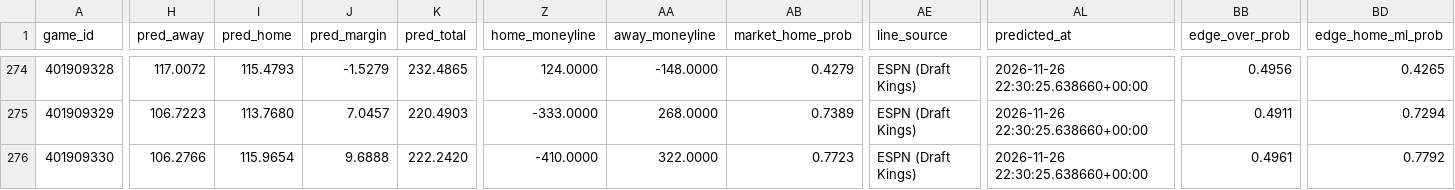
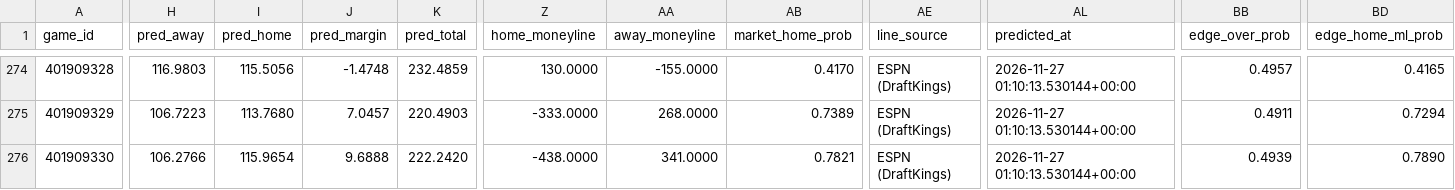
Before and after one commit to AramyJFerrent/AramyJFerrent, a CSV file: NBAScorePredictor/predictions/log.csv, drawn as a sheet; only a part is shown, gaps mark what is left out; the diff covers the shown part only; the diff names each change by its address in the sheet, - before the commit and + after, or states it on an @@ line.

```diff
--- a/NBAScorePredictor/predictions/log.csv
+++ b/NBAScorePredictor/predictions/log.csv
-H274 (pred_away): 117.0072
+H274 (pred_away): 116.9803
-I274 (pred_home): 115.4793
+I274 (pred_home): 115.5056
-J274 (pred_margin): -1.5279
+J274 (pred_margin): -1.4748
-K274 (pred_total): 232.4865
+K274 (pred_total): 232.4859
-Z274 (home_moneyline): 124.0000
+Z274 (home_moneyline): 130.0000
-AA274 (away_moneyline): -148.0000
+AA274 (away_moneyline): -155.0000
-AB274 (market_home_prob): 0.4279
+AB274 (market_home_prob): 0.4170
-AE274:AE276 (line_source): ESPN (Draft Kings)
+AE274:AE276 (line_source): ESPN (DraftKings)
-AL274:AL276 (predicted_at): 2026-11-26 22:30:25.638660+00:00
+AL274:AL276 (predicted_at): 2026-11-27 01:10:13.530144+00:00
-BB274 (edge_over_prob): 0.4956
+BB274 (edge_over_prob): 0.4957
-BD274 (edge_home_ml_prob): 0.4265
+BD274 (edge_home_ml_prob): 0.4165
-Z276 (home_moneyline): -410.0000
+Z276 (home_moneyline): -438.0000
-AA276 (away_moneyline): 322.0000
+AA276 (away_moneyline): 341.0000
-AB276 (market_home_prob): 0.7723
+AB276 (market_home_prob): 0.7821
-BB276 (edge_over_prob): 0.4961
+BB276 (edge_over_prob): 0.4939
-BD276 (edge_home_ml_prob): 0.7792
+BD276 (edge_home_ml_prob): 0.7890
```
Also changed, not shown: 146 edited cells elsewhere in this file, NBAScorePredictor/predictions/ratings.csv, 2 other files.
